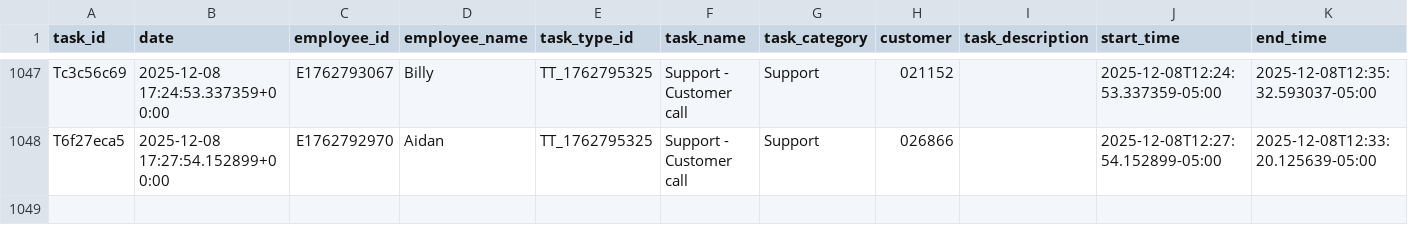
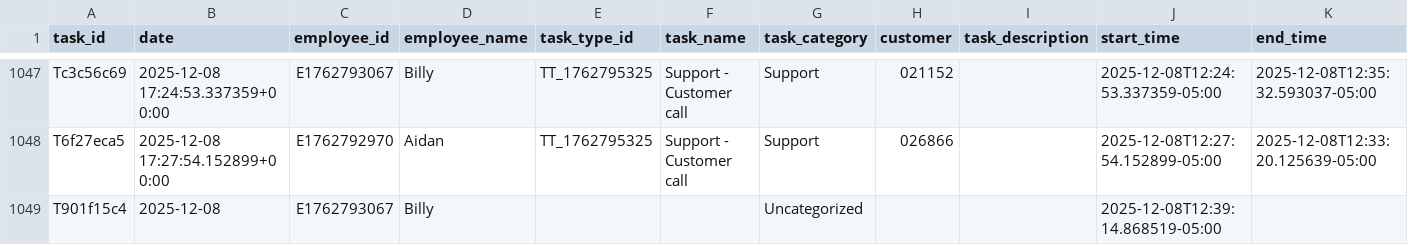
Before and after one commit to pwngithub/Employeetime, a CSV file: Data/tasks.csv, drawn as a sheet; only a part is shown, gaps mark what is left out; rows hold the shown columns only; the diff names each change by its address in the sheet, - before the commit and + after, or states it on an @@ line.

Commit message:
Add T901f15c4

```diff
--- a/Data/tasks.csv
+++ b/Data/tasks.csv
+row 1049: T901f15c4 | 2025-12-08 | E1762793067 | Billy |  |  | Uncategorized |  |  | 2025-12-08T12:39:14.868519-05:00
```
